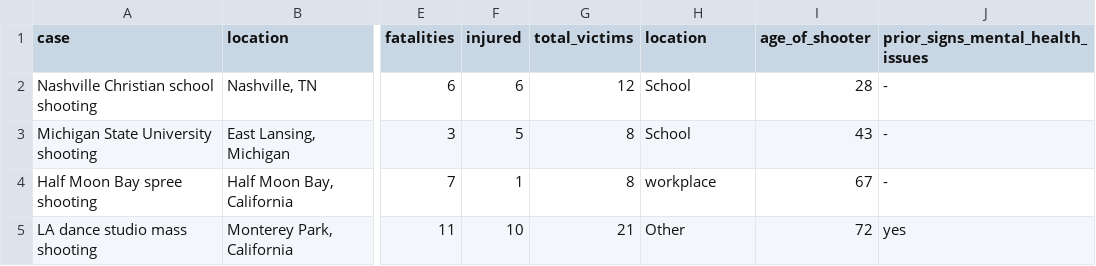
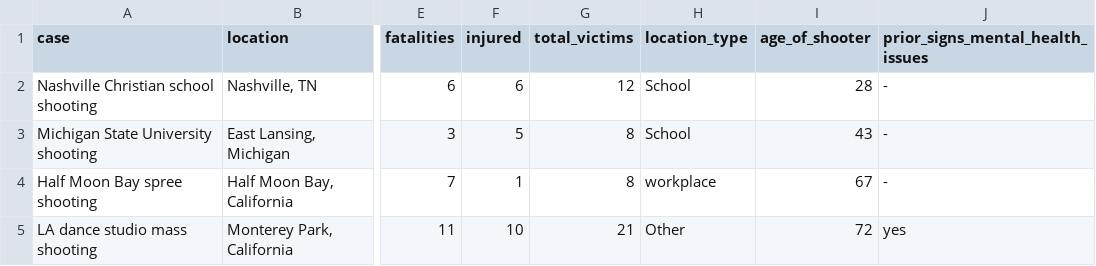
Before and after one commit to leahkrause/flask-mongodb-plotly-project, a CSV file: Resources/Mother Jones - Mass Shootings Database, 1982 - 2023 - Sheet1.csv, drawn as a sheet; only a part is shown, gaps mark what is left out; the diff names each change by its address in the sheet, - before the commit and + after, or states it on an @@ line.

Commit message:
Update Mother Jones - Mass Shootings Database, 1982 - 2023 - Sheet1.csv

```diff
--- a/Resources/Mother Jones - Mass Shootings Database, 1982 - 2023 - Sheet1.csv
+++ b/Resources/Mother Jones - Mass Shootings Database, 1982 - 2023 - Sheet1.csv
-H1: location
+H1: location_type
```
